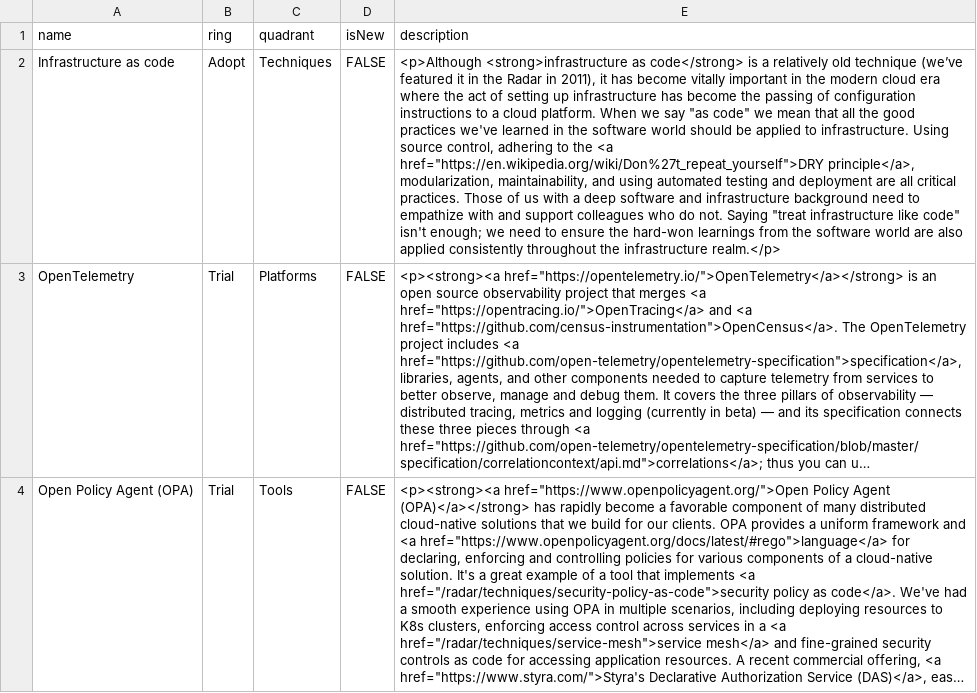
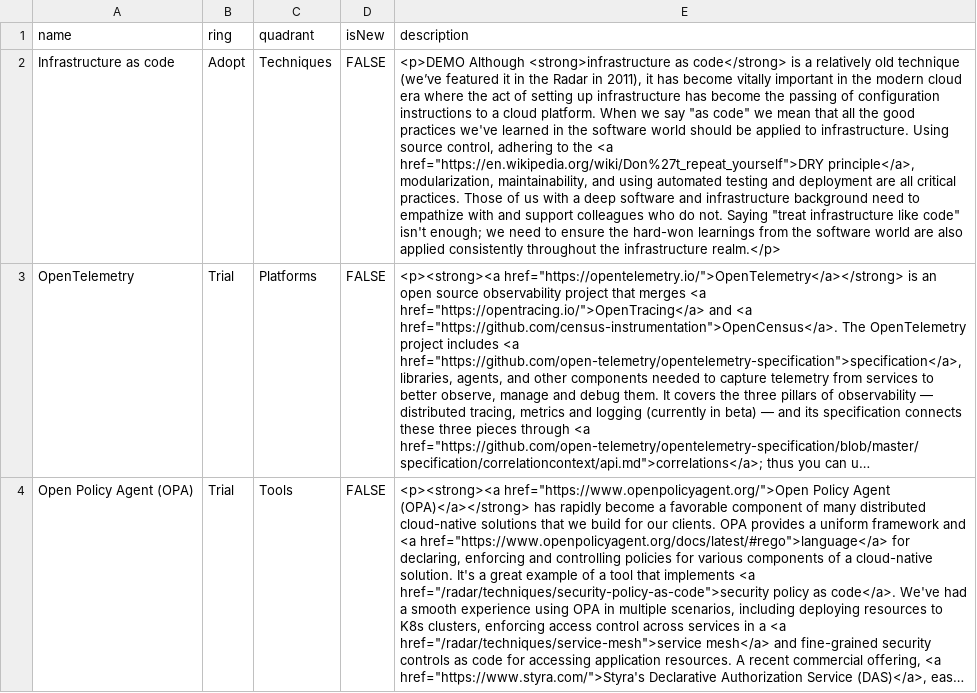
Before and after one commit to lhsystems/technology-radar, a CSV file: Lufthansa Systems Tech Radar.csv, drawn as a sheet; only a part is shown; long unchanged cells end in …; the diff names each change by its address in the sheet, - before the commit and + after, or states it on an @@ line.

Commit message:
Update radar on the demo

```diff
--- a/Lufthansa Systems Tech Radar.csv
+++ b/Lufthansa Systems Tech Radar.csv
-E2 (description): <p>Although <strong>infrastructure as…
+E2 (description): <p>DEMO Although <strong>infrastructure as…
```
